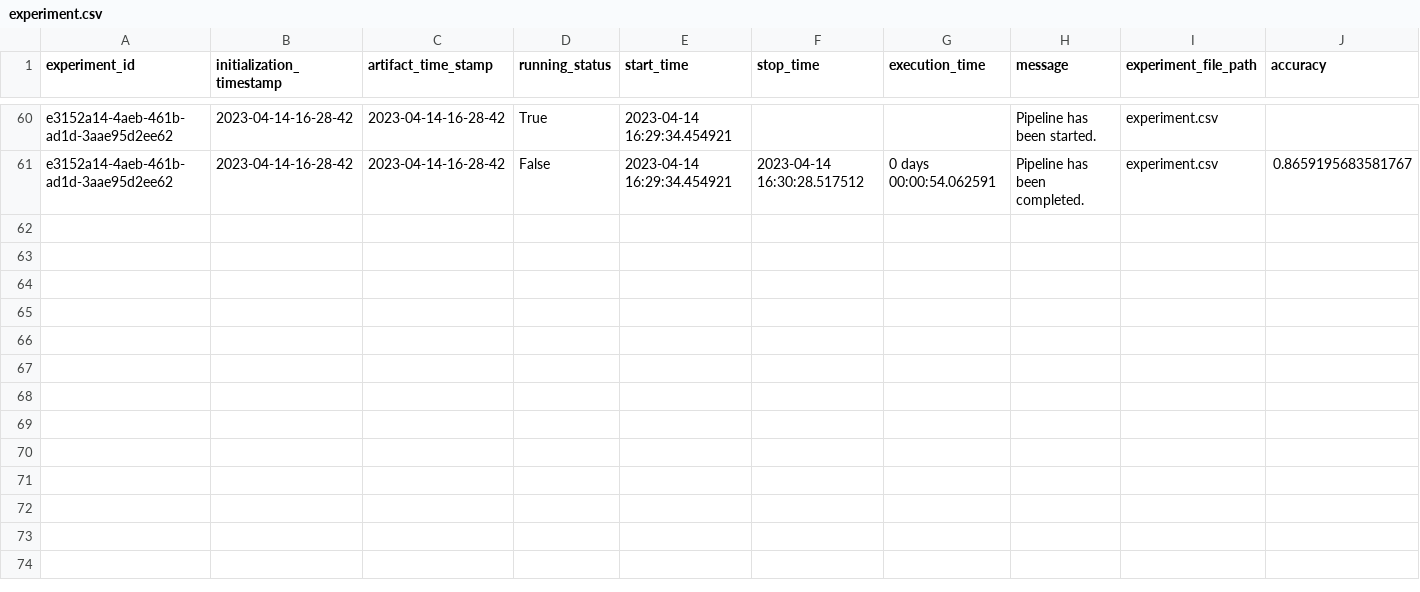
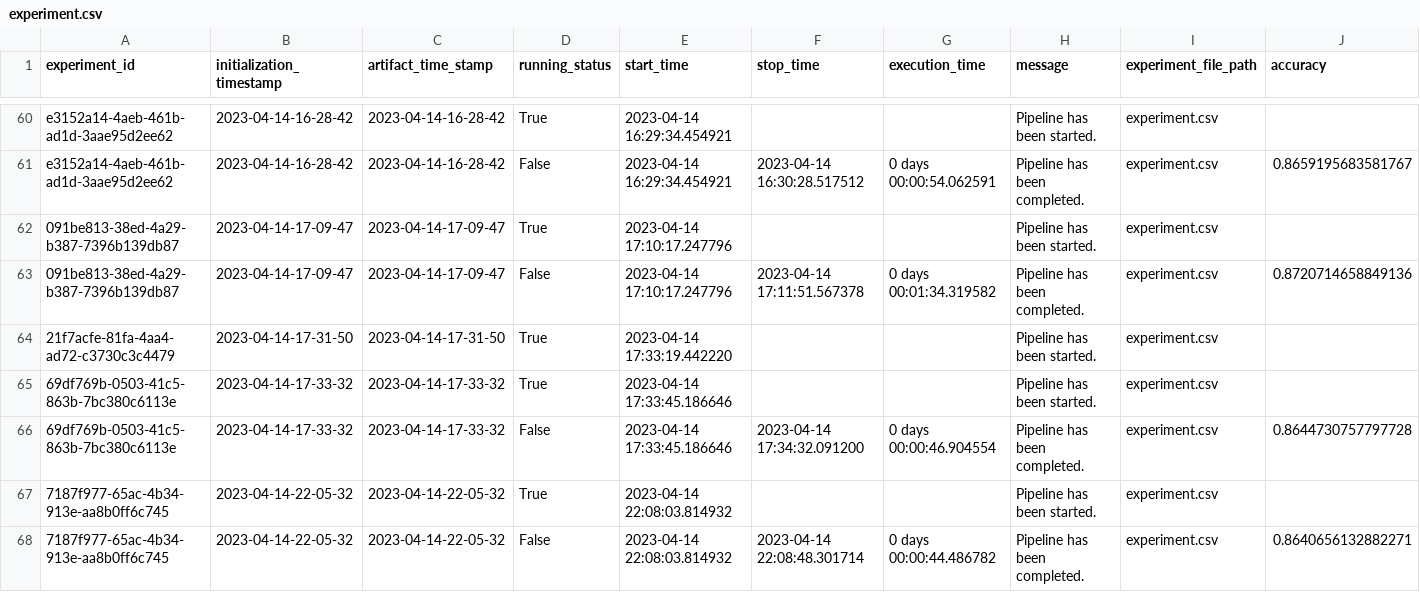
Before and after one commit to junaid-o/ML-04-ThyroidPrediction, a CSV file: ThyroidPrediction/artifact/experiment/experiment.csv, drawn as a sheet; only a part is shown, gaps mark what is left out; rows hold the shown columns only; the diff names each change by its address in the sheet, - before the commit and + after, or states it on an @@ line.

```diff
--- a/ThyroidPrediction/artifact/experiment/experiment.csv
+++ b/ThyroidPrediction/artifact/experiment/experiment.csv
+row 62: 091be813-38ed-4a29-b387-7396b139db87 | 2023-04-14-17-09-47 | 2023-04-14-17-09-47 | True | 2023-04-14 17:10:17.247796 |  |  | Pipeline has been started. | experiment.csv
+row 63: 091be813-38ed-4a29-b387-7396b139db87 | 2023-04-14-17-09-47 | 2023-04-14-17-09-47 | False | 2023-04-14 17:10:17.247796 | 2023-04-14 17:11:51.567378 | 0 days 00:01:34.319582 | Pipeline has been completed. | experiment.csv | 0.8720714658849136
+row 64: 21f7acfe-81fa-4aa4-ad72-c3730c3c4479 | 2023-04-14-17-31-50 | 2023-04-14-17-31-50 | True | 2023-04-14 17:33:19.442220 |  |  | Pipeline has been started. | experiment.csv
+row 65: 69df769b-0503-41c5-863b-7bc380c6113e | 2023-04-14-17-33-32 | 2023-04-14-17-33-32 | True | 2023-04-14 17:33:45.186646 |  |  | Pipeline has been started. | experiment.csv
+row 66: 69df769b-0503-41c5-863b-7bc380c6113e | 2023-04-14-17-33-32 | 2023-04-14-17-33-32 | False | 2023-04-14 17:33:45.186646 | 2023-04-14 17:34:32.091200 | 0 days 00:00:46.904554 | Pipeline has been completed. | experiment.csv | 0.8644730757797728
+row 67: 7187f977-65ac-4b34-913e-aa8b0ff6c745 | 2023-04-14-22-05-32 | 2023-04-14-22-05-32 | True | 2023-04-14 22:08:03.814932 |  |  | Pipeline has been started. | experiment.csv
+row 68: 7187f977-65ac-4b34-913e-aa8b0ff6c745 | 2023-04-14-22-05-32 | 2023-04-14-22-05-32 | False | 2023-04-14 22:08:03.814932 | 2023-04-14 22:08:48.301714 | 0 days 00:00:44.486782 | Pipeline has been completed. | experiment.csv | 0.8640656132882271
```
Also changed, not shown: 14 other files.
